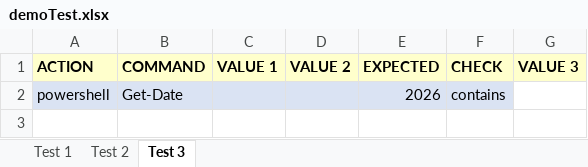
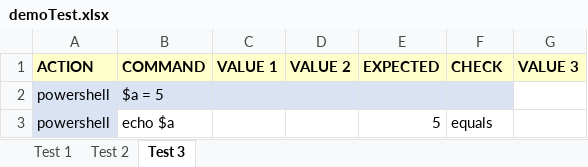
Before and after one commit to dzmitrydan/playwright-mcp-server-project, an Excel workbook: data/demoTest.xlsx, sheet Test 3, drawn as a sheet; values as stored, in another font and other column widths than the file's, no borders; removed rows and columns are numbered as before the commit, all else as after; the diff names each change by its address in the sheet, - before the commit and + after, or states it on an @@ line.

```diff
--- a/data/demoTest.xlsx (sheet Test 3)
+++ b/data/demoTest.xlsx (sheet Test 3)
-row 2: powershell | Get-Date |  |  | 2026 | contains
+row 2: powershell | $a = 5
+row 3: powershell | echo $a |  |  | 5 | equals
```
Also changed, not shown: sheet Test 1, data/regression.xlsx, 12 other files.
